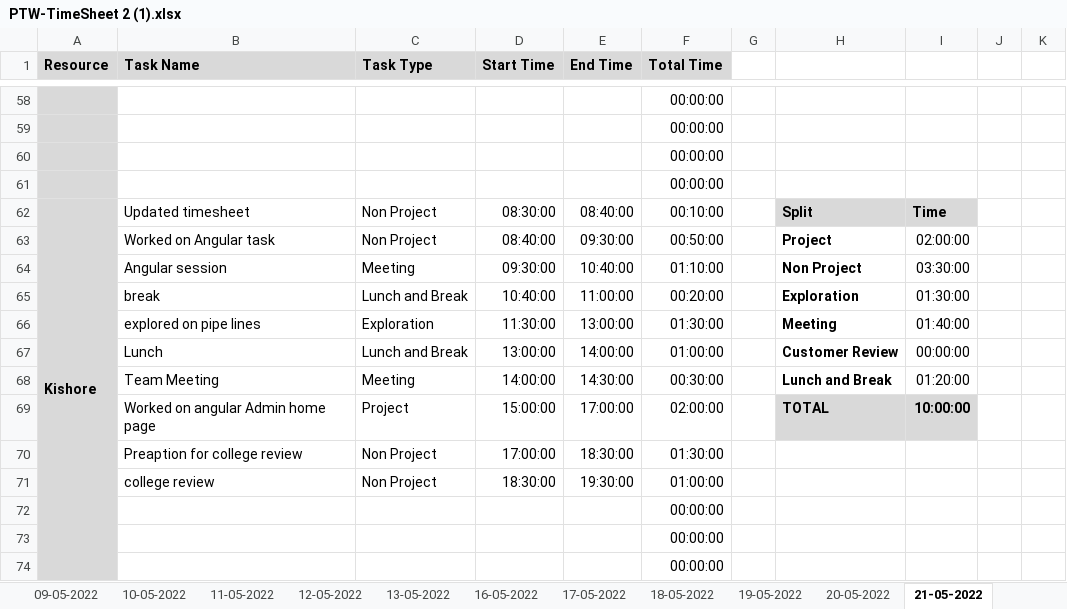
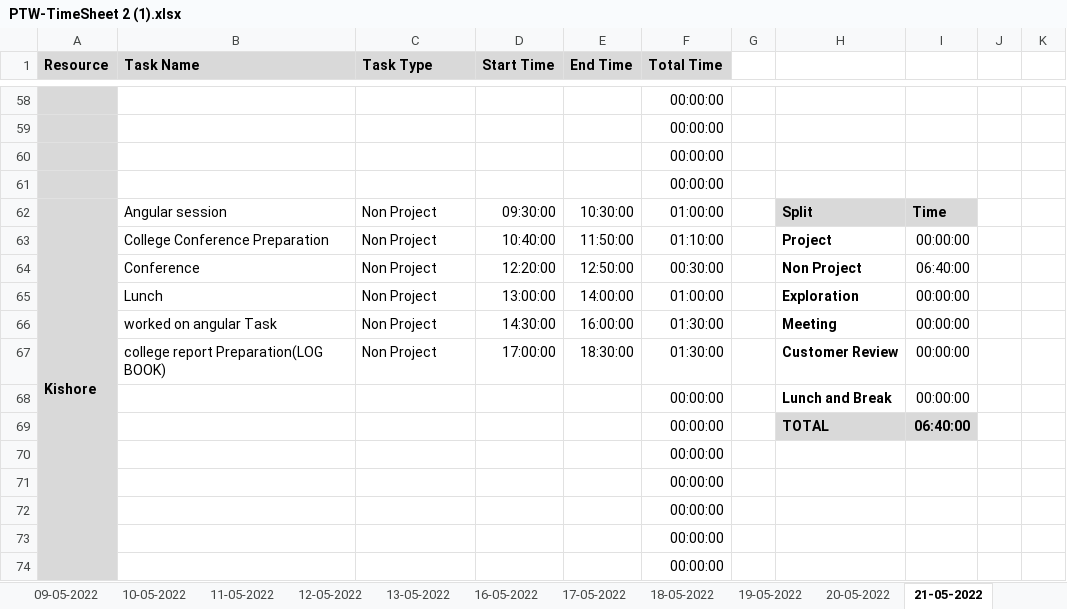
Before and after one commit to AspireTeamGenesis/Profile_Management, an Excel workbook: Process/Timesheet/PTW-TimeSheet 2 (1).xlsx, sheet 21-05-2022, drawn as a sheet; only a part is shown, gaps mark what is left out; values as stored, in another font and other column widths than the file's, no borders; conditional formats not drawn; removed rows and columns are numbered as before the commit, all else as after; rows hold the shown columns only; the diff names each change by its address in the sheet, - before the commit and + after, or states it on an @@ line.

```diff
--- a/Process/Timesheet/PTW-TimeSheet 2 (1).xlsx (sheet 21-05-2022)
+++ b/Process/Timesheet/PTW-TimeSheet 2 (1).xlsx (sheet 21-05-2022)
-B62 (Task Name): Updated timesheet
+B62 (Task Name): Angular session
-D62 (Start Time): 08:30:00
+D62 (Start Time): 09:30:00
-E62 (End Time): 08:40:00
+E62 (End Time): 10:30:00
-F62 (Total Time): 00:10:00
+F62 (Total Time): 01:00:00
-B63 (Task Name): Worked on Angular task
+B63 (Task Name): College Conference Preparation
-D63 (Start Time): 08:40:00
+D63 (Start Time): 10:40:00
-E63 (End Time): 09:30:00
+E63 (End Time): 11:50:00
-F63 (Total Time): 00:50:00
+F63 (Total Time): 01:10:00
-I63: 02:00:00
+I63: 00:00:00
-row 64:  | Angular session | Meeting | 09:30:00 | 10:40:00 | 01:10:00 |  | Non Project | 03:30:00
-row 65:  | break | Lunch and Break | 10:40:00 | 11:00:00 | 00:20:00 |  | Exploration | 01:30:00
-row 66:  | explored on pipe lines | Exploration | 11:30:00 | 13:00:00 | 01:30:00 |  | Meeting | 01:40:00
+row 64:  | Conference | Non Project | 12:20:00 | 12:50:00 | 00:30:00 |  | Non Project | 06:40:00
-C65 (Task Type): Lunch and Break
+C65 (Task Type): Non Project
-H65: Customer Review
+H65: Exploration
-row 68:  | Team Meeting | Meeting | 14:00:00 | 14:30:00 | 00:30:00 |  | Lunch and Break | 01:20:00
-row 69:  | Worked on angular Admin home page | Project | 15:00:00 | 17:00:00 | 02:00:00 |  | TOTAL | 10:00:00
+row 66:  | worked on angular Task | Non Project | 14:30:00 | 16:00:00 | 01:30:00 |  | Meeting | 00:00:00
-B67 (Task Name): Preaption for college review
+B67 (Task Name): college report Preparation(LOG BOOK)
-H67: (empty)
+H67: Customer Review
-I67: (empty)
+I67: 00:00:00
-row 71:  | college review | Non Project | 18:30:00 | 19:30:00 | 01:00:00
+row 68:  |  |  |  |  | 00:00:00 |  | Lunch and Break | 00:00:00
+row 69:  |  |  |  |  | 00:00:00 |  | TOTAL | 06:40:00
+row 70:  |  |  |  |  | 00:00:00
+row 71:  |  |  |  |  | 00:00:00
```
Also changed, not shown: sheet 20-05-2022, sheet 19-05-2022, formulas that keep their value.
